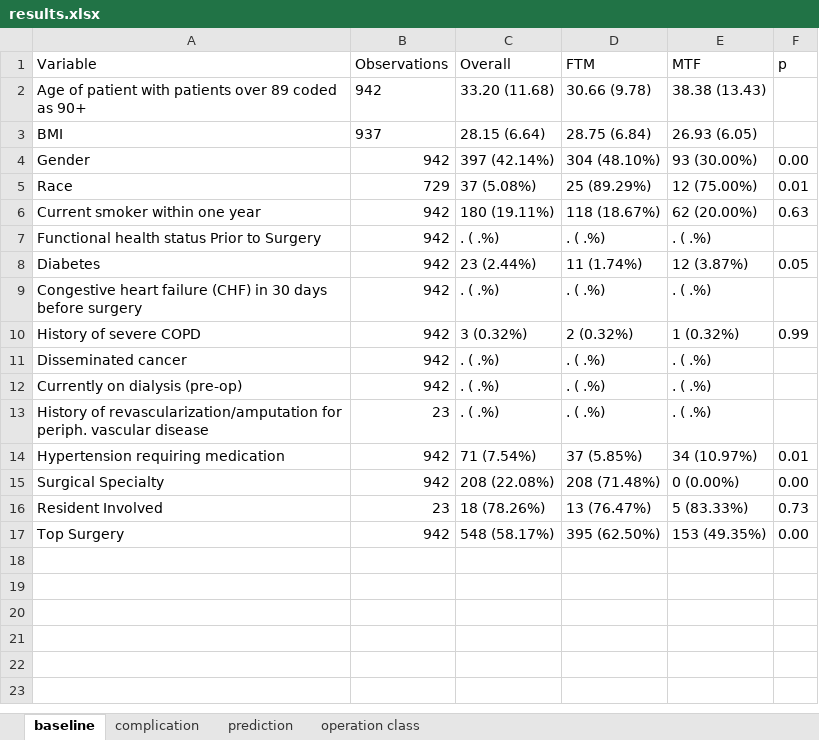
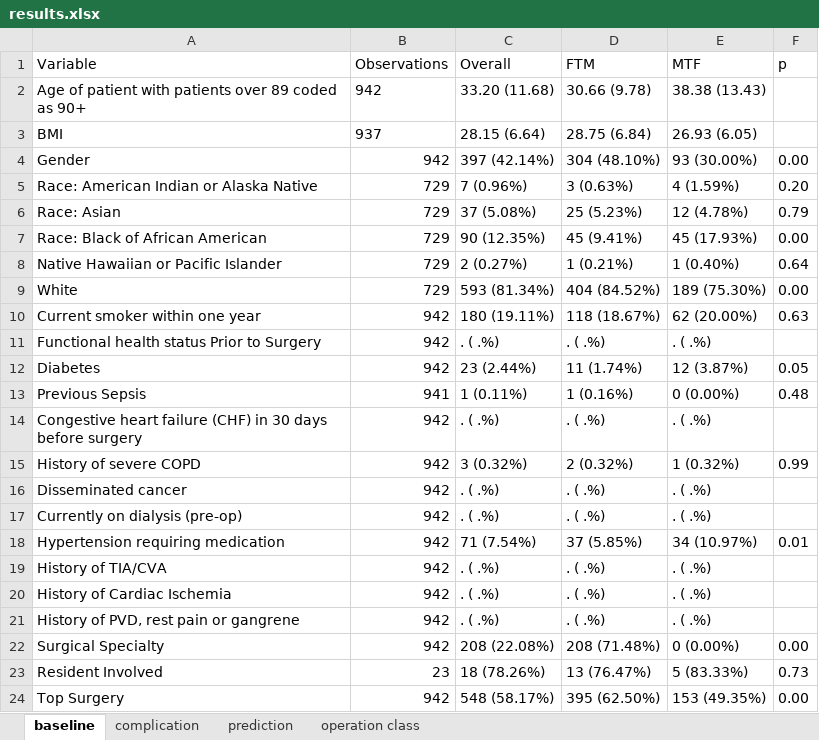
Before and after one commit to vhsiao/nsqip_sieve, an Excel workbook: Projects/Transgender/results.xlsx, sheet baseline, drawn as a sheet; values as stored, in another font and other column widths than the file's, no borders; removed rows and columns are numbered as before the commit, all else as after; the diff names each change by its address in the sheet, - before the commit and + after, or states it on an @@ line.

```diff
--- a/Projects/Transgender/results.xlsx (sheet baseline)
+++ b/Projects/Transgender/results.xlsx (sheet baseline)
+row 5: Race: American Indian or Alaska Native | 729 | 7 (0.96%) | 3 (0.63%) | 4 (1.59%) | 0.20
-A6 (Variable): Race
+A6 (Variable): Race: Asian
-D6 (FTM): 25 (89.29%)
+D6 (FTM): 25 (5.23%)
-E6 (MTF): 12 (75.00%)
+E6 (MTF): 12 (4.78%)
-F6 (p): 0.01
+F6 (p): 0.79
+row 7: Race: Black of African American | 729 | 90 (12.35%) | 45 (9.41%) | 45 (17.93%) | 0.00
+row 8: Native Hawaiian or Pacific Islander | 729 | 2 (0.27%) | 1 (0.21%) | 1 (0.40%) | 0.64
+row 9: White | 729 | 593 (81.34%) | 404 (84.52%) | 189 (75.30%) | 0.00
+row 13: Previous Sepsis | 941 | 1 (0.11%) | 1 (0.16%) | 0 (0.00%) | 0.48
-row 13: History of revascularization/amputation for periph. vascular disease | 23 | . ( .%) | . ( .%) | . ( .%)
+row 19: History of TIA/CVA | 942 | . ( .%) | . ( .%) | . ( .%)
+row 20: History of Cardiac Ischemia | 942 | . ( .%) | . ( .%) | . ( .%)
+row 21: History of PVD, rest pain or gangrene | 942 | . ( .%) | . ( .%) | . ( .%)
```
Also changed, not shown: sheet operation class, sheet complication, sheet prediction, 3 other files.
